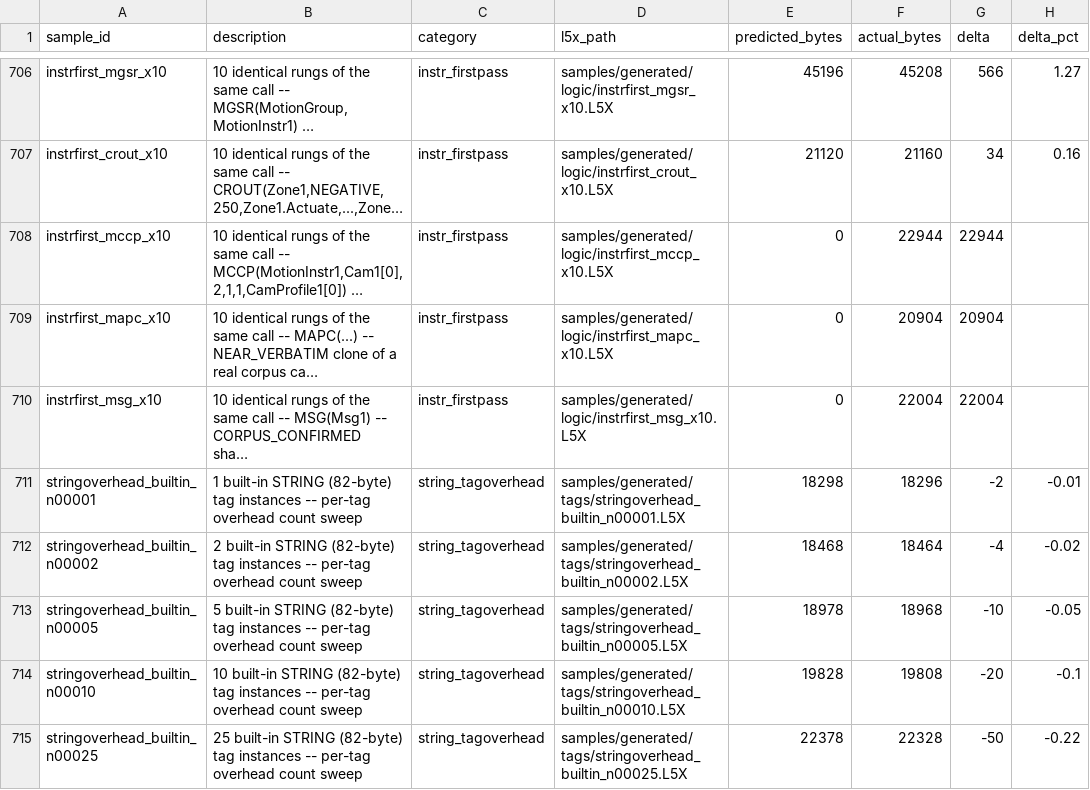
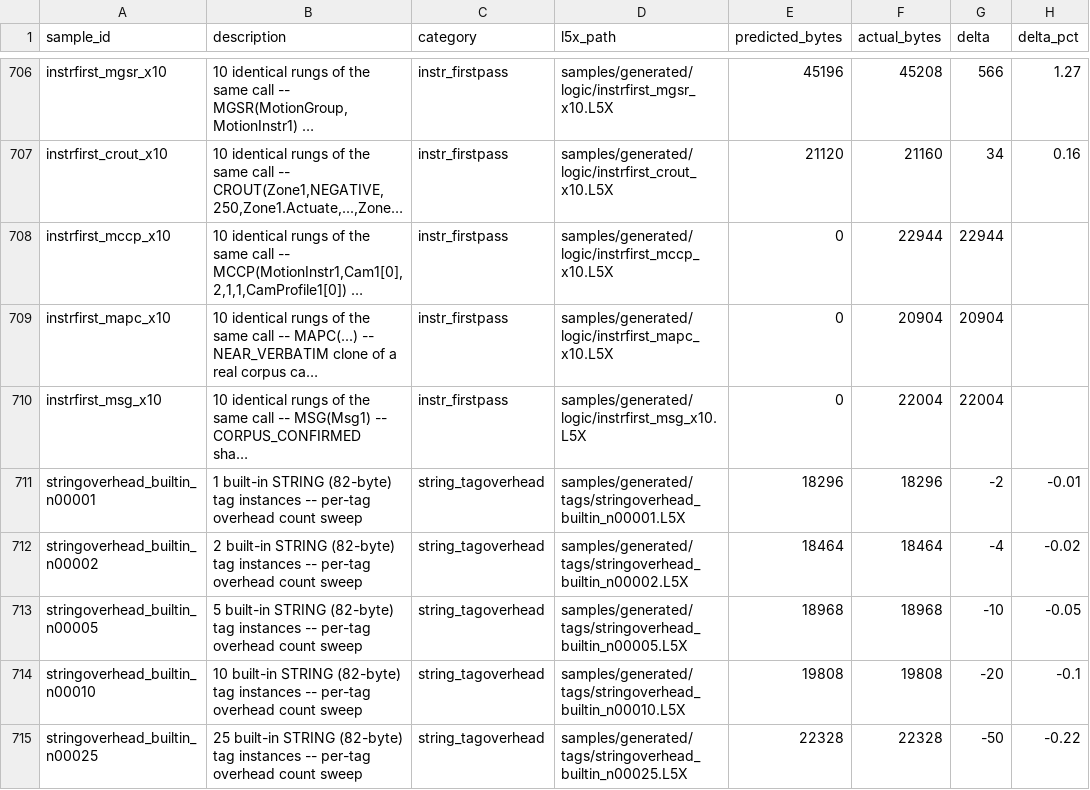
Before and after one commit to jholm90/logixMemoryMap, a CSV file: samples/manifest.csv, drawn as a sheet; only a part is shown, gaps mark what is left out; long unchanged cells end in …; the diff covers the shown part only; the diff names each change by its address in the sheet, - before the commit and + after, or states it on an @@ line.

```diff
--- a/samples/manifest.csv
+++ b/samples/manifest.csv
-E711 (predicted_bytes): 18298
+E711 (predicted_bytes): 18296
-E712 (predicted_bytes): 18468
+E712 (predicted_bytes): 18464
-E713 (predicted_bytes): 18978
+E713 (predicted_bytes): 18968
-E714 (predicted_bytes): 19828
+E714 (predicted_bytes): 19808
-E715 (predicted_bytes): 22378
+E715 (predicted_bytes): 22328
```
Also changed, not shown: 112 edited cells elsewhere in this file, 18 other files.
